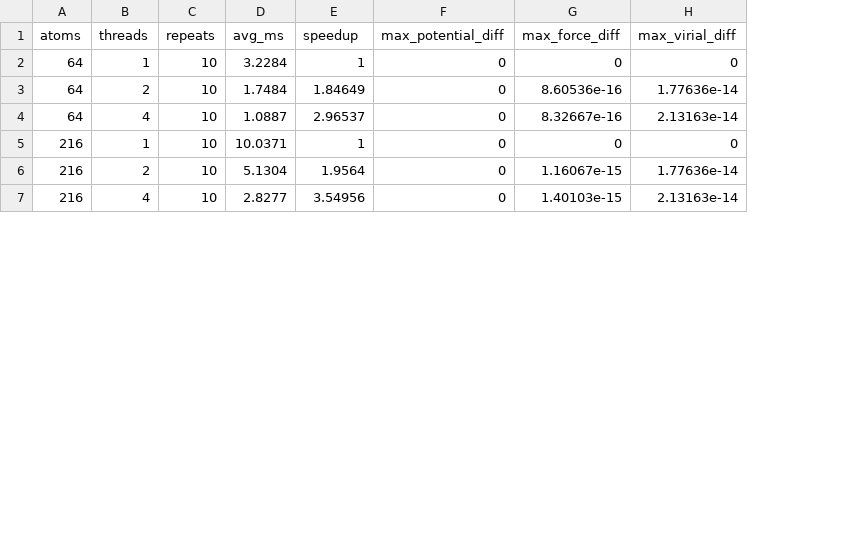
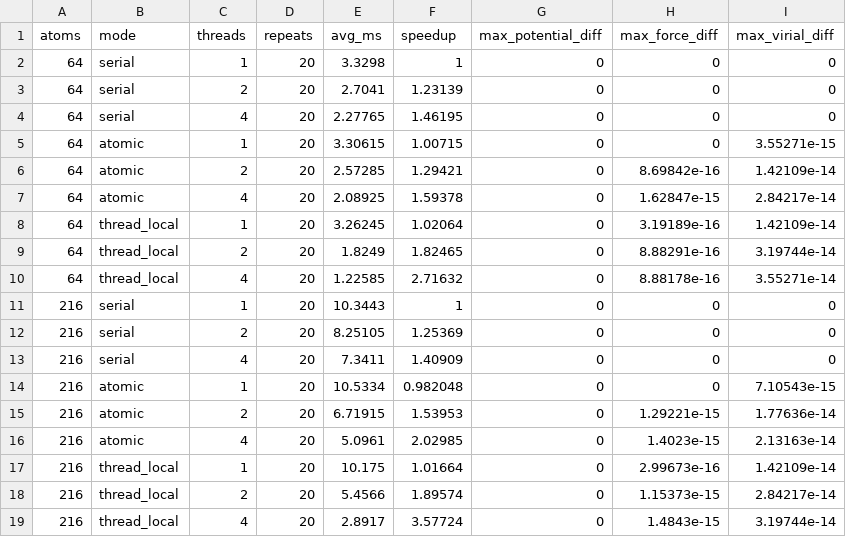
Before and after one commit to deepmodeling/abacus-develop, a CSV file: source/source_md/reports/problem2_nep_sweep_results.csv, drawn as a sheet; only a part is shown; addresses are those after the commit; the diff covers the shown part only; the diff names each change by its address in the sheet, - before the commit and + after, or states it on an @@ line.

```diff
--- a/source/source_md/reports/problem2_nep_sweep_results.csv
+++ b/source/source_md/reports/problem2_nep_sweep_results.csv
+column B (mode), rows 2-4: all serial; row 11: serial; rows 15-16: atomic | atomic
-D2:D4 (repeats): 10
+D2:D4 (repeats): 20
-E2 (avg_ms): 3.2284
+E2 (avg_ms): 3.3298
-E3 (avg_ms): 1.7484
+E3 (avg_ms): 2.7041
-F3 (speedup): 1.84649
+F3 (speedup): 1.23139
-H3 (max_force_diff): 8.60536e-16
+H3 (max_force_diff): 0
-I3 (max_virial_diff): 1.77636e-14
+I3 (max_virial_diff): 0
-E4 (avg_ms): 1.0887
+E4 (avg_ms): 2.27765
-F4 (speedup): 2.96537
+F4 (speedup): 1.46195
-H4 (max_force_diff): 8.32667e-16
+H4 (max_force_diff): 0
-I4 (max_virial_diff): 2.13163e-14
+I4 (max_virial_diff): 0
+row 5: 64 | atomic | 1 | 20 | 3.30615 | 1.00715 | 0 | 0 | 3.55271e-15
+row 6: 64 | atomic | 2 | 20 | 2.57285 | 1.29421 | 0 | 8.69842e-16 | 1.42109e-14
+row 7: 64 | atomic | 4 | 20 | 2.08925 | 1.59378 | 0 | 1.62847e-15 | 2.84217e-14
+row 8: 64 | thread_local | 1 | 20 | 3.26245 | 1.02064 | 0 | 3.19189e-16 | 1.42109e-14
+row 9: 64 | thread_local | 2 | 20 | 1.8249 | 1.82465 | 0 | 8.88291e-16 | 3.19744e-14
+row 10: 64 | thread_local | 4 | 20 | 1.22585 | 2.71632 | 0 | 8.88178e-16 | 3.55271e-14
-D11 (repeats): 10
+D11 (repeats): 20
-E11 (avg_ms): 10.0371
+E11 (avg_ms): 10.3443
+row 12: 216 | serial | 2 | 20 | 8.25105 | 1.25369 | 0 | 0 | 0
+row 13: 216 | serial | 4 | 20 | 7.3411 | 1.40909 | 0 | 0 | 0
+row 14: 216 | atomic | 1 | 20 | 10.5334 | 0.982048 | 0 | 0 | 7.10543e-15
-D15:D16 (repeats): 10
+D15:D16 (repeats): 20
-E15 (avg_ms): 5.1304
+E15 (avg_ms): 6.71915
-F15 (speedup): 1.9564
+F15 (speedup): 1.53953
-H15 (max_force_diff): 1.16067e-15
+H15 (max_force_diff): 1.29221e-15
-E16 (avg_ms): 2.8277
+E16 (avg_ms): 5.0961
-F16 (speedup): 3.54956
+F16 (speedup): 2.02985
-H16 (max_force_diff): 1.40103e-15
+H16 (max_force_diff): 1.4023e-15
+row 17: 216 | thread_local | 1 | 20 | 10.175 | 1.01664 | 0 | 2.99673e-16 | 1.42109e-14
+row 18: 216 | thread_local | 2 | 20 | 5.4566 | 1.89574 | 0 | 1.15373e-15 | 2.84217e-14
+row 19: 216 | thread_local | 4 | 20 | 2.8917 | 3.57724 | 0 | 1.4843e-15 | 3.19744e-14
```
Also changed, not shown: 6 added rows and 11 edited cells elsewhere in this file, 24 other files.
